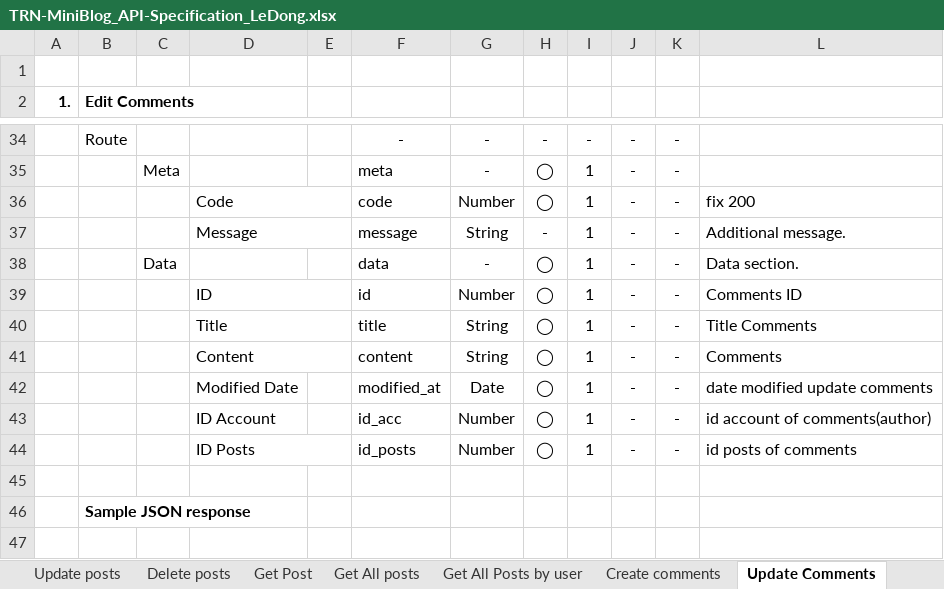
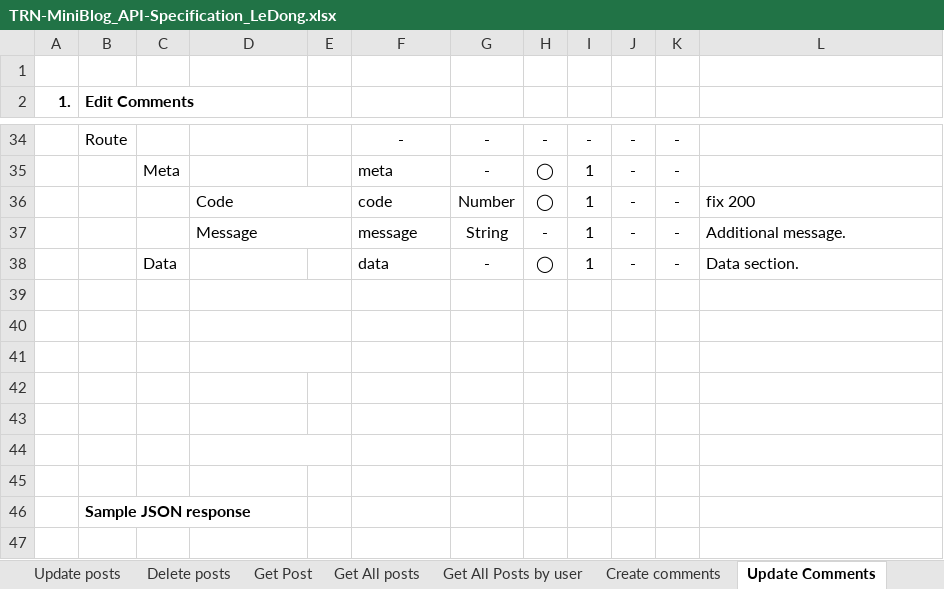
Before and after one commit to Mulodo-Java-Training/miniblog-le.dong, an Excel workbook: doc/backend/api/TRN-MiniBlog_API-Specification_LeDong.xlsx, sheet Update Comments, drawn as a sheet; only a part is shown, gaps mark what is left out; values as stored, in another font and other column widths than the file's, no borders; charts and pictures not drawn; the diff names each change by its address in the sheet, - before the commit and + after, or states it on an @@ line.

```diff
--- a/doc/backend/api/TRN-MiniBlog_API-Specification_LeDong.xlsx (sheet Update Comments)
+++ b/doc/backend/api/TRN-MiniBlog_API-Specification_LeDong.xlsx (sheet Update Comments)
-row 39:  |  |  | ID |  | id | Number | ◯ | 1 | - | - | Comments ID
+row 39: (empty)
-row 40:  |  |  | Title |  | title | String | ◯ | 1 | - | - | Title Comments
+row 40: (empty)
-row 41:  |  |  | Content |  | content | String | ◯ | 1 | - | - | Comments
+row 41: (empty)
-row 42:  |  |  | Modified Date |  | modified_at | Date | ◯ | 1 | - | - | date modified update comments
+row 42: (empty)
-row 43:  |  |  | ID Account |  | id_acc | Number | ◯ | 1 | - | - | id account of comments(author)
+row 43: (empty)
-row 44:  |  |  | ID Posts |  | id_posts | Number | ◯ | 1 | - | - | id posts of comments
+row 44: (empty)
```
Also changed, not shown: sheet Create comments, sheet Create user, sheet Update user, sheet User login, sheet Create posts, sheet Update posts, 3 more sheets, charts or pictures.
